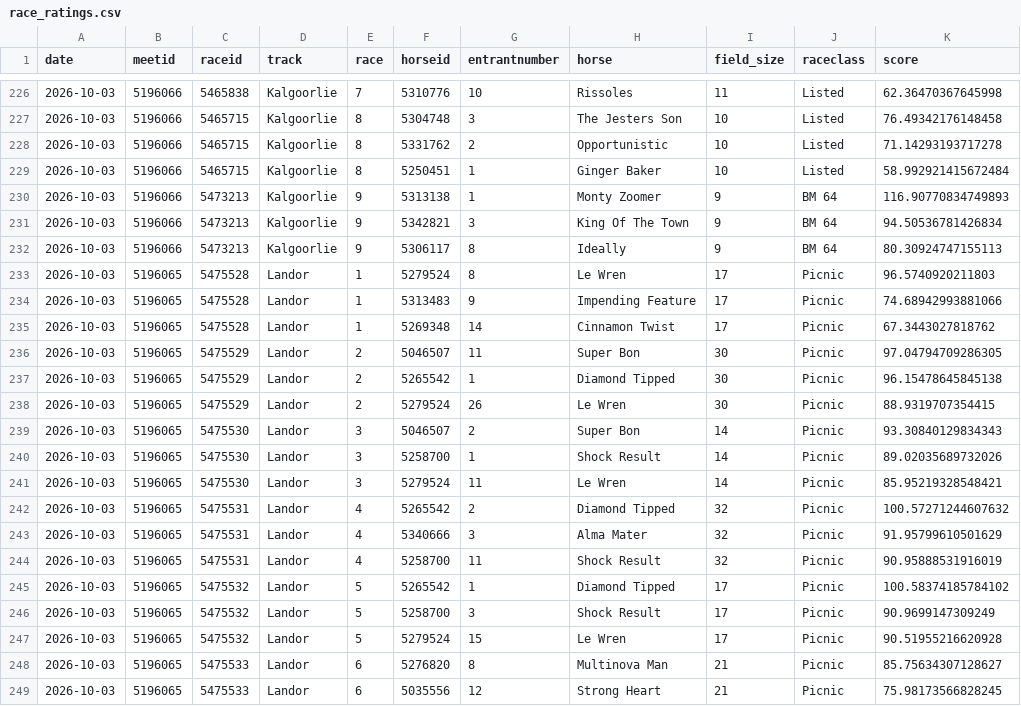
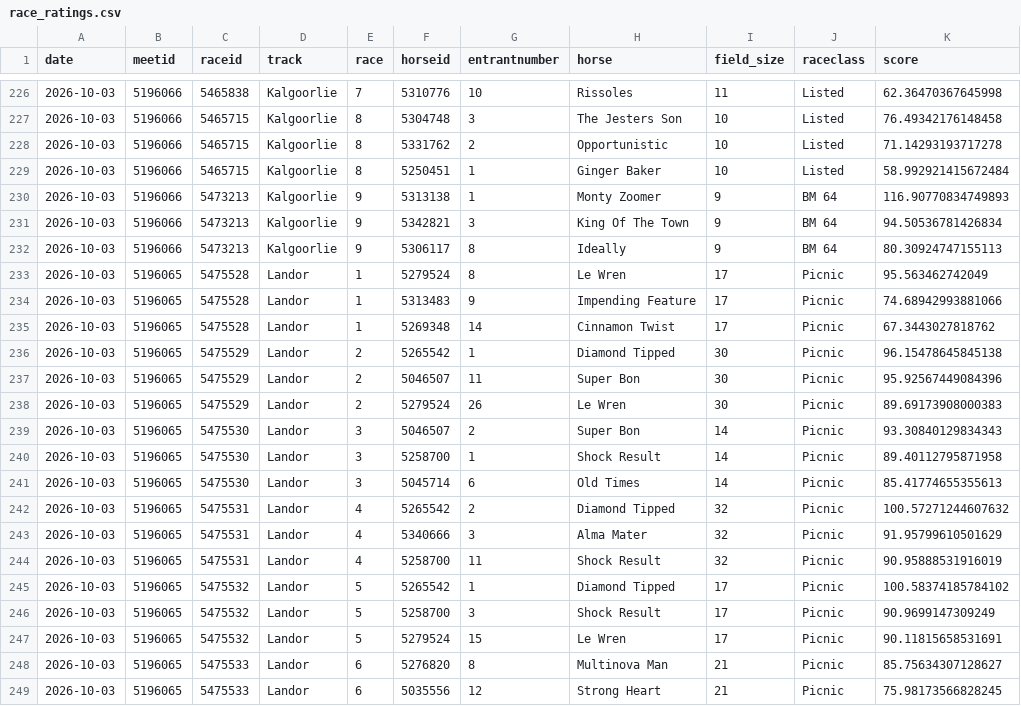
Before and after one commit to danielcappello/trackVision, a CSV file: race_ratings.csv, drawn as a sheet; only a part is shown, gaps mark what is left out.

```diff
--- a/race_ratings.csv
+++ b/race_ratings.csv
@@ -232,11 +232,11 @@ date,meetid,raceid,track,race,horseid,entrantnumber,horse,field_size,raceclass,s
 2026-10-03,5196066,5473213,Kalgoorlie,9,5306117,8,Ideally,9,BM 64,80.30924747155113
-2026-10-03,5196065,5475528,Landor,1,5279524,8,Le Wren,17,Picnic,96.5740920211803
+2026-10-03,5196065,5475528,Landor,1,5279524,8,Le Wren,17,Picnic,95.563462742049
 2026-10-03,5196065,5475528,Landor,1,5313483,9,Impending Feature,17,Picnic,74.68942993881066
 2026-10-03,5196065,5475528,Landor,1,5269348,14,Cinnamon Twist,17,Picnic,67.3443027818762
-2026-10-03,5196065,5475529,Landor,2,5046507,11,Super Bon,30,Picnic,97.04794709286305
 2026-10-03,5196065,5475529,Landor,2,5265542,1,Diamond Tipped,30,Picnic,96.15478645845138
-2026-10-03,5196065,5475529,Landor,2,5279524,26,Le Wren,30,Picnic,88.9319707354415
+2026-10-03,5196065,5475529,Landor,2,5046507,11,Super Bon,30,Picnic,95.92567449084396
+2026-10-03,5196065,5475529,Landor,2,5279524,26,Le Wren,30,Picnic,89.69173908000383
 2026-10-03,5196065,5475530,Landor,3,5046507,2,Super Bon,14,Picnic,93.30840129834343
-2026-10-03,5196065,5475530,Landor,3,5258700,1,Shock Result,14,Picnic,89.02035689732026
-2026-10-03,5196065,5475530,Landor,3,5279524,11,Le Wren,14,Picnic,85.95219328548421
+2026-10-03,5196065,5475530,Landor,3,5258700,1,Shock Result,14,Picnic,89.40112795871958
+2026-10-03,5196065,5475530,Landor,3,5045714,6,Old Times,14,Picnic,85.41774655355613
 2026-10-03,5196065,5475531,Landor,4,5265542,2,Diamond Tipped,32,Picnic,100.57271244607632
@@ -246,3 +246,3 @@ date,meetid,raceid,track,race,horseid,entrantnumber,horse,field_size,raceclass,s
 2026-10-03,5196065,5475532,Landor,5,5258700,3,Shock Result,17,Picnic,90.9699147309249
-2026-10-03,5196065,5475532,Landor,5,5279524,15,Le Wren,17,Picnic,90.51955216620928
+2026-10-03,5196065,5475532,Landor,5,5279524,15,Le Wren,17,Picnic,90.11815658531691
 2026-10-03,5196065,5475533,Landor,6,5276820,8,Multinova Man,21,Picnic,85.75634307128627
```
Also changed, not shown: 1 other file.
